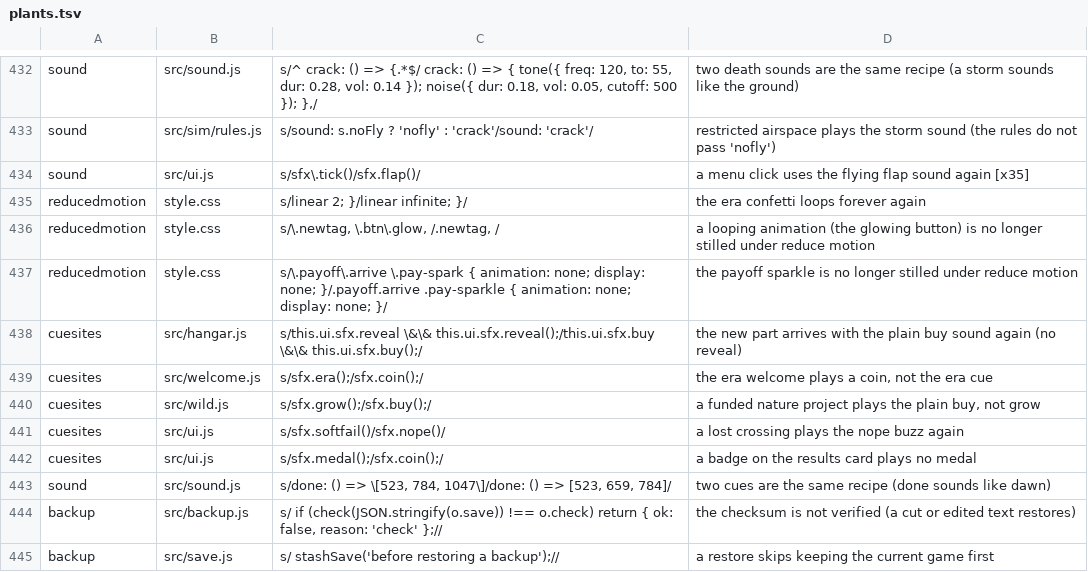
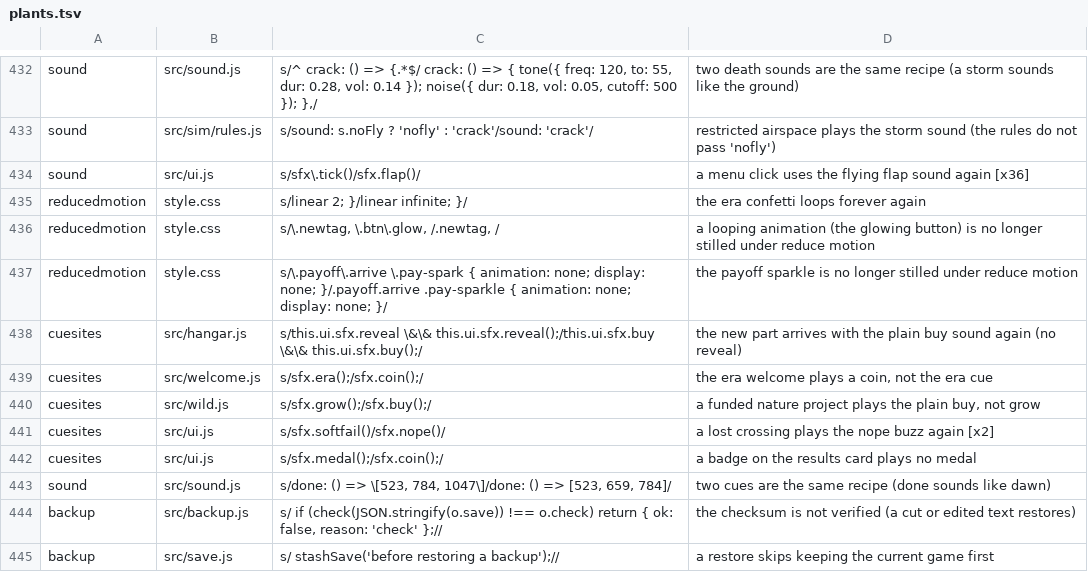
Before and after one commit to olly-marx/contrail-pilot, a TSV file: tools/plants.tsv, drawn as a sheet; only a part is shown, gaps mark what is left out.

```diff
--- a/tools/plants.tsv
+++ b/tools/plants.tsv
@@ -433,3 +433,3 @@ sound	src/sound.js	s/^  crack: () => {.*$/  crack: () => { tone({ freq: 120, to:
 sound	src/sim/rules.js	s/sound: s.noFly ? 'nofly' : 'crack'/sound: 'crack'/	restricted airspace plays the storm sound (the rules do not pass 'nofly')
-sound	src/ui.js	s/sfx\.tick()/sfx.flap()/	a menu click uses the flying flap sound again [x35]
+sound	src/ui.js	s/sfx\.tick()/sfx.flap()/	a menu click uses the flying flap sound again [x36]
 reducedmotion	style.css	s/linear 2; }/linear infinite; }/	the era confetti loops forever again
@@ -440,3 +440,3 @@ cuesites	src/welcome.js	s/sfx.era();/sfx.coin();/	the era welcome plays a coin,
 cuesites	src/wild.js	s/sfx.grow();/sfx.buy();/	a funded nature project plays the plain buy, not grow
-cuesites	src/ui.js	s/sfx.softfail()/sfx.nope()/	a lost crossing plays the nope buzz again
+cuesites	src/ui.js	s/sfx.softfail()/sfx.nope()/	a lost crossing plays the nope buzz again [x2]
 cuesites	src/ui.js	s/sfx.medal();/sfx.coin();/	a badge on the results card plays no medal
```
